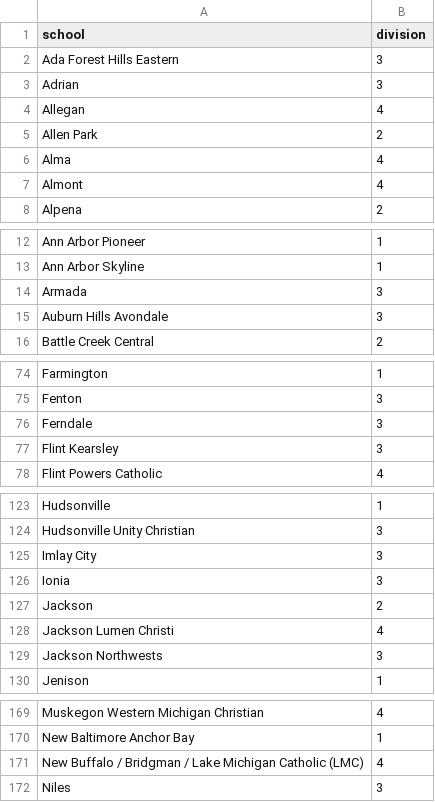
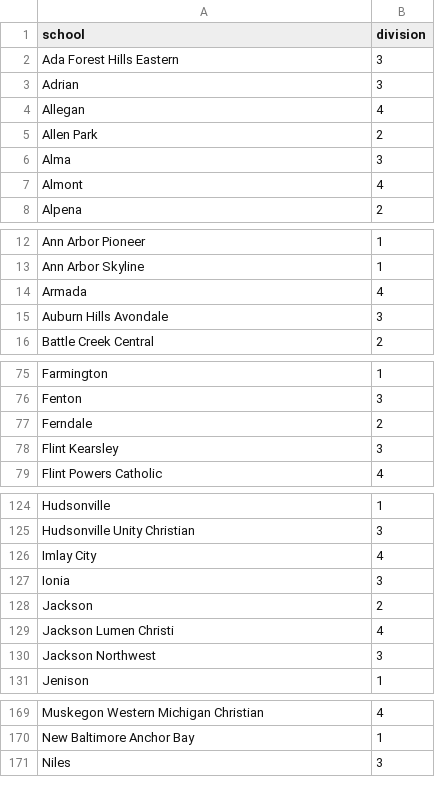
Before and after one commit to jojojoshshsh/MHSAA_tennis_seeder, a CSV file: data/correct_divisions_2025.csv, drawn as a sheet; only a part is shown, gaps mark what is left out; the diff covers the shown part only.

Commit message:
Modify division values in correct_divisions_2025.csv
Updated the division values for several schools in the correct_divisions_2025.csv file.

```diff
--- a/data/correct_divisions_2025.csv
+++ b/data/correct_divisions_2025.csv
@@ -5,3 +5,3 @@ Allegan,4
 Allen Park,2
-Alma,4
+Alma,3
 Almont,4
@@ -13,3 +13,3 @@ Ann Arbor Pioneer,1
 Ann Arbor Skyline,1
-Armada,3
+Armada,4
 Auburn Hills Avondale,3
@@ -75,3 +76,3 @@ Farmington,1
 Fenton,3
-Ferndale,3
+Ferndale,2
 Flint Kearsley,3
@@ -124,3 +125,3 @@ Hudsonville,1
 Hudsonville Unity Christian,3
-Imlay City,3
+Imlay City,4
 Ionia,3
@@ -128,3 +129,3 @@ Jackson,2
 Jackson Lumen Christi,4
-Jackson Northwests,3
+Jackson Northwest,3
 Jenison,1
@@ -170,3 +170,2 @@ Muskegon Western Michigan Christian,4
 New Baltimore Anchor Bay,1
-New Buffalo / Bridgman / Lake Michigan Catholic (LMC),4
 Niles,3
```
Also changed, not shown: 2 added rows, 7 removed rows, 1 moved row and 22 edited cells elsewhere in this file.
